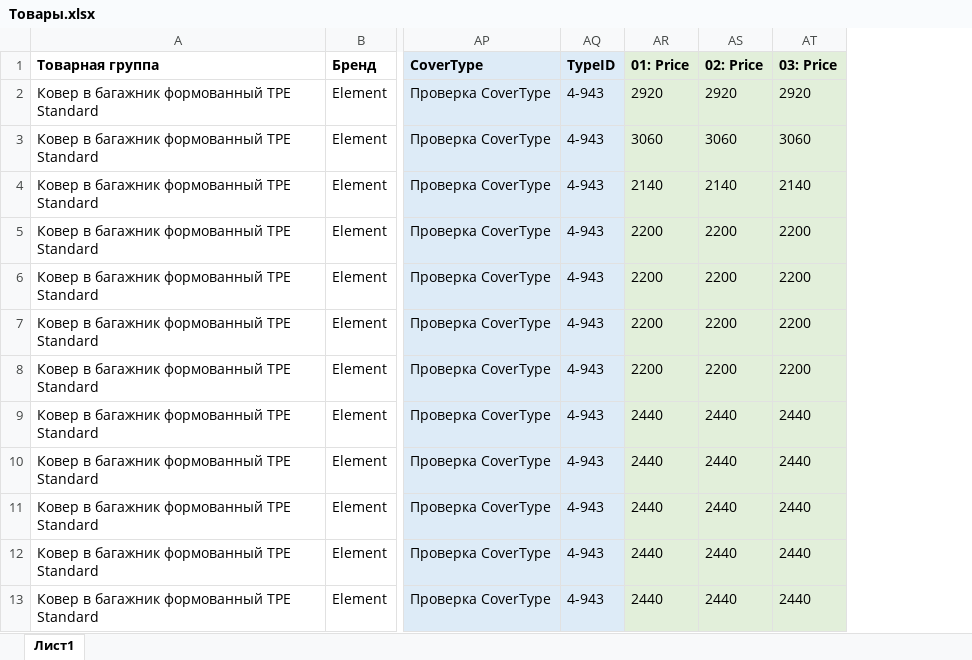
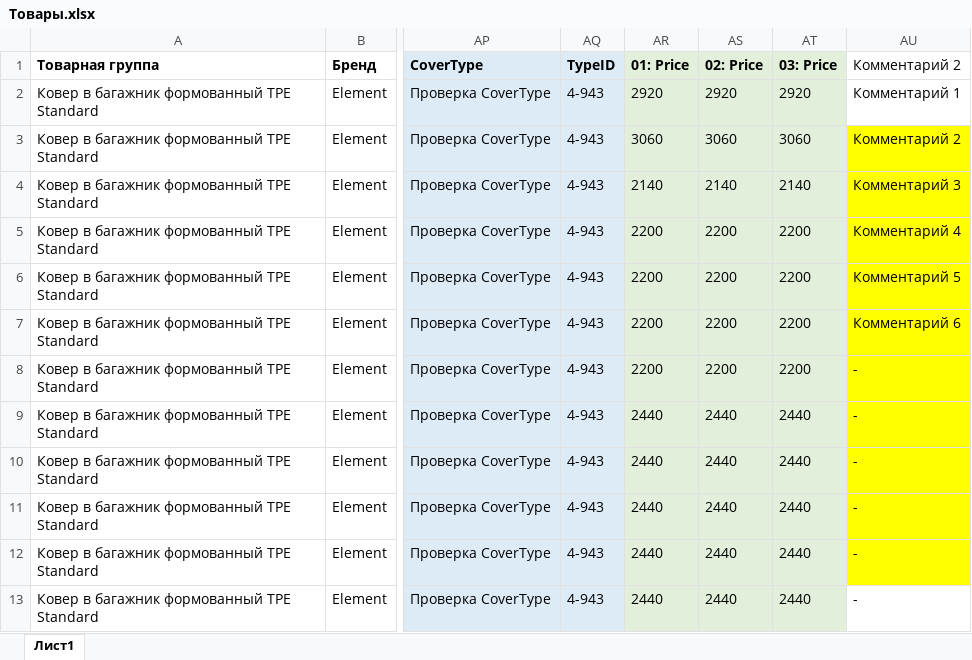
Before and after one commit to prointech-p/avito_excel_project, an Excel workbook: in/Товары.xlsx, sheet Лист1, drawn as a sheet; only a part is shown, gaps mark what is left out; values as stored, in another font and other column widths than the file's, no borders; the diff names each change by its address in the sheet, - before the commit and + after, or states it on an @@ line.

```diff
--- a/in/Товары.xlsx (sheet Лист1)
+++ b/in/Товары.xlsx (sheet Лист1)
+column AU (Комментарий 2), rows 2-13: Комментарий 1 | Комментарий 2 | Комментарий 3 | Комментарий 4 | Комментарий 5 | Комментарий 6 | - | - | - | - | - | -
```
Also changed, not shown: in/Price_template.xlsm, 6 other files.
